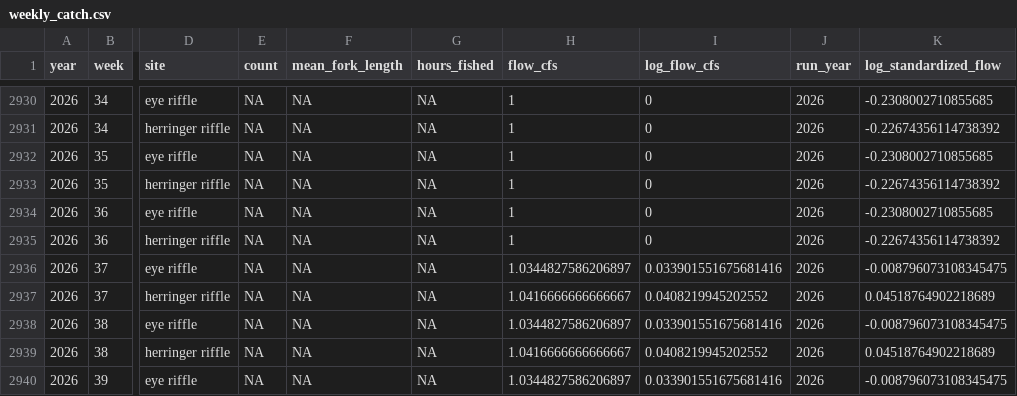
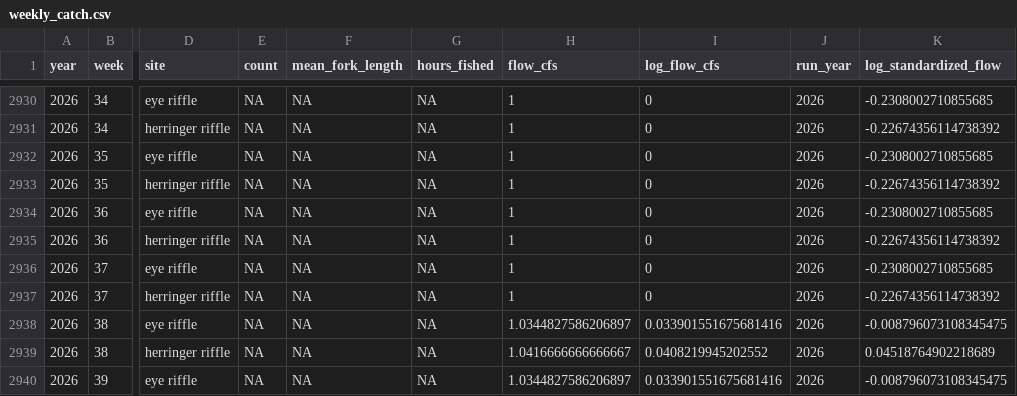
Before and after one commit to SRJPE/SRJPEdata, a CSV file: data-raw/data-checks/stream_team_review/stream_team_reports/feather_river/data/weekly_catch.csv, drawn as a sheet; only a part is shown, gaps mark what is left out; the diff names each change by its address in the sheet, - before the commit and + after, or states it on an @@ line.

```diff
--- a/data-raw/data-checks/stream_team_review/stream_team_reports/feather_river/data/weekly_catch.csv
+++ b/data-raw/data-checks/stream_team_review/stream_team_reports/feather_river/data/weekly_catch.csv
-H2936 (flow_cfs): 1.0344827586206897
+H2936 (flow_cfs): 1
-I2936 (log_flow_cfs): 0.033901551675681416
+I2936 (log_flow_cfs): 0
-K2936 (log_standardized_flow): -0.008796073108345475
+K2936 (log_standardized_flow): -0.2308002710855685
-H2937 (flow_cfs): 1.0416666666666667
+H2937 (flow_cfs): 1
-I2937 (log_flow_cfs): 0.0408219945202552
+I2937 (log_flow_cfs): 0
-K2937 (log_standardized_flow): 0.04518764902218689
+K2937 (log_standardized_flow): -0.22674356114738392
```
Also changed, not shown: data-raw/data-checks/stream_team_review/stream_team_reports/butte_creek/data/temperature_data.csv, data-raw/data-checks/stream_team_review/stream_team_reports/deer_creek/data/temperature_data.csv, 56 other files.
